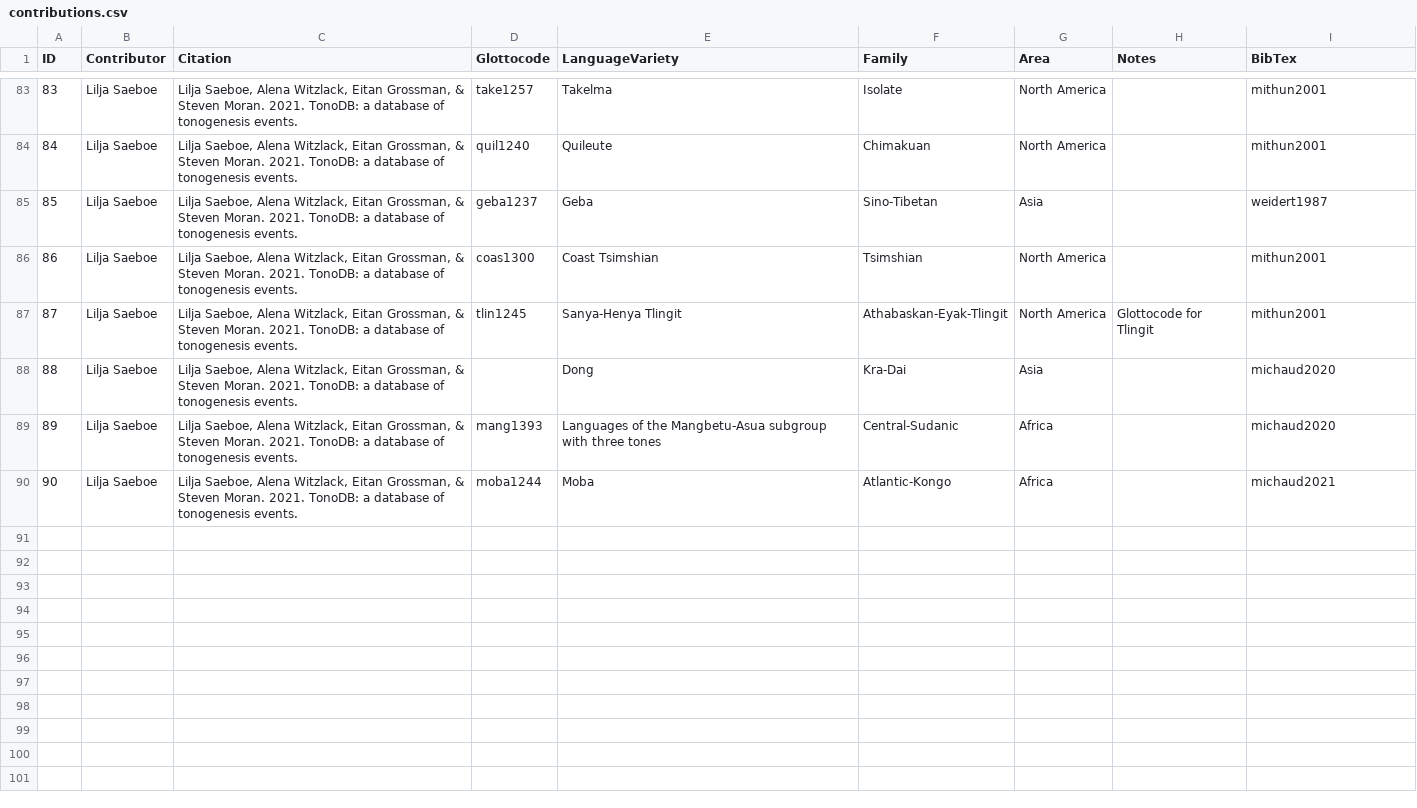
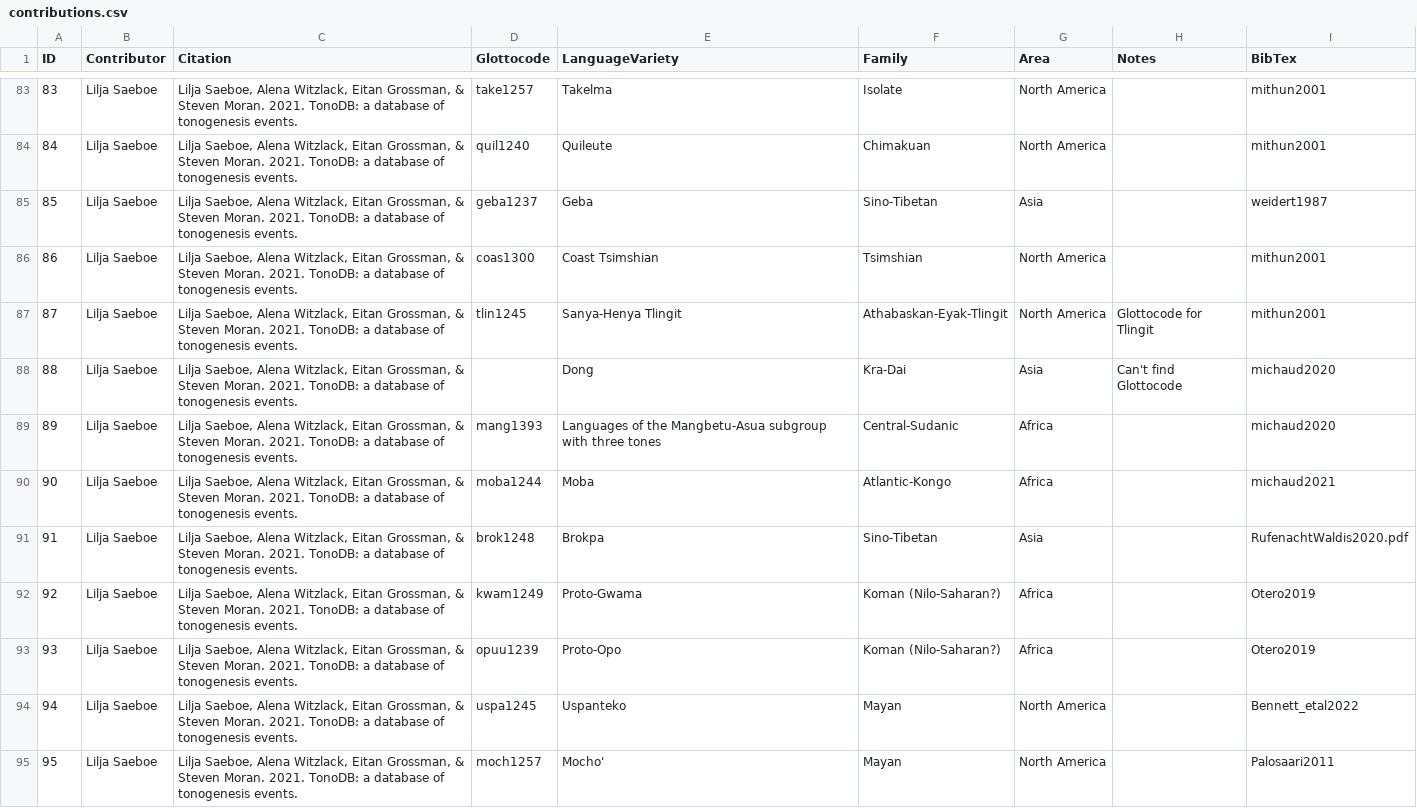
Before and after one commit to cldf-datasets/tonodb, a CSV file: cldf/contributions.csv, drawn as a sheet; only a part is shown, gaps mark what is left out; the diff covers the shown part only.

```diff
--- a/cldf/contributions.csv
+++ b/cldf/contributions.csv
@@ -87,4 +87,9 @@ ID,Contributor,Citation,Glottocode,LanguageVariety,Family,Area,Notes,BibTex
 87,Lilja Saeboe,"Lilja Saeboe, Alena Witzlack, Eitan Grossman, & Steven Moran. 2021. TonoDB: a database of tonogenesis events.",tlin1245,Sanya-Henya Tlingit,Athabaskan-Eyak-Tlingit,North America,Glottocode for Tlingit,mithun2001
-88,Lilja Saeboe,"Lilja Saeboe, Alena Witzlack, Eitan Grossman, & Steven Moran. 2021. TonoDB: a database of tonogenesis events.",,Dong,Kra-Dai,Asia,,michaud2020
+88,Lilja Saeboe,"Lilja Saeboe, Alena Witzlack, Eitan Grossman, & Steven Moran. 2021. TonoDB: a database of tonogenesis events.",,Dong,Kra-Dai,Asia,Can't find Glottocode,michaud2020
 89,Lilja Saeboe,"Lilja Saeboe, Alena Witzlack, Eitan Grossman, & Steven Moran. 2021. TonoDB: a database of tonogenesis events.",mang1393,Languages of the  Mangbetu-Asua subgroup with three tones,Central-Sudanic,Africa,,michaud2020
 90,Lilja Saeboe,"Lilja Saeboe, Alena Witzlack, Eitan Grossman, & Steven Moran. 2021. TonoDB: a database of tonogenesis events.",moba1244,Moba,Atlantic-Kongo,Africa,,michaud2021
+91,Lilja Saeboe,"Lilja Saeboe, Alena Witzlack, Eitan Grossman, & Steven Moran. 2021. TonoDB: a database of tonogenesis events.",brok1248,Brokpa,Sino-Tibetan,Asia,,RufenachtWaldis2020.pdf
+92,Lilja Saeboe,"Lilja Saeboe, Alena Witzlack, Eitan Grossman, & Steven Moran. 2021. TonoDB: a database of tonogenesis events.",kwam1249,Proto-Gwama,Koman (Nilo-Saharan?),Africa,,Otero2019
+93,Lilja Saeboe,"Lilja Saeboe, Alena Witzlack, Eitan Grossman, & Steven Moran. 2021. TonoDB: a database of tonogenesis events.",opuu1239,Proto-Opo,Koman (Nilo-Saharan?),Africa,,Otero2019
+94,Lilja Saeboe,"Lilja Saeboe, Alena Witzlack, Eitan Grossman, & Steven Moran. 2021. TonoDB: a database of tonogenesis events.",uspa1245,Uspanteko,Mayan,North America,,Bennett_etal2022
+95,Lilja Saeboe,"Lilja Saeboe, Alena Witzlack, Eitan Grossman, & Steven Moran. 2021. TonoDB: a database of tonogenesis events.",moch1257,Mocho',Mayan,North America,,Palosaari2011
```
Also changed, not shown: 8 added rows and 10 edited cells elsewhere in this file, cldf/languages.csv, cldf/parameters.csv, 7 other files.
